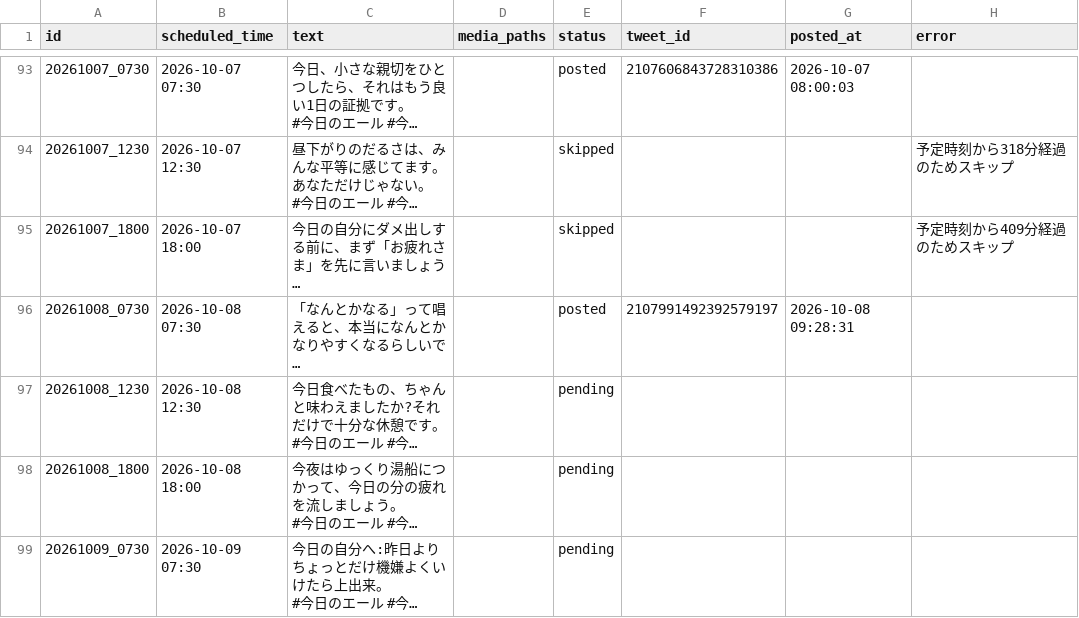
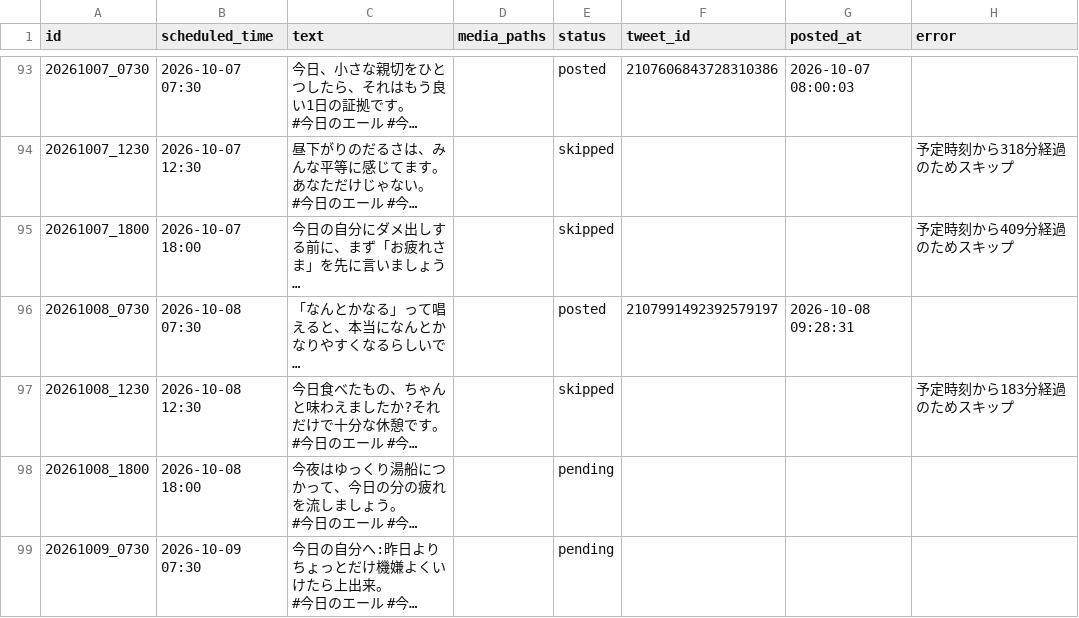
Before and after one commit to tatsu62626/x-kyou-no-eru-bot, a CSV file: content_queue.csv, drawn as a sheet; only a part is shown, gaps mark what is left out; long unchanged cells end in …; the diff names each change by its address in the sheet, - before the commit and + after, or states it on an @@ line.

```diff
--- a/content_queue.csv
+++ b/content_queue.csv
-E97 (status): pending
+E97 (status): skipped
-H97 (error): (empty)
+H97 (error): 予定時刻から183分経過のためスキップ
```
